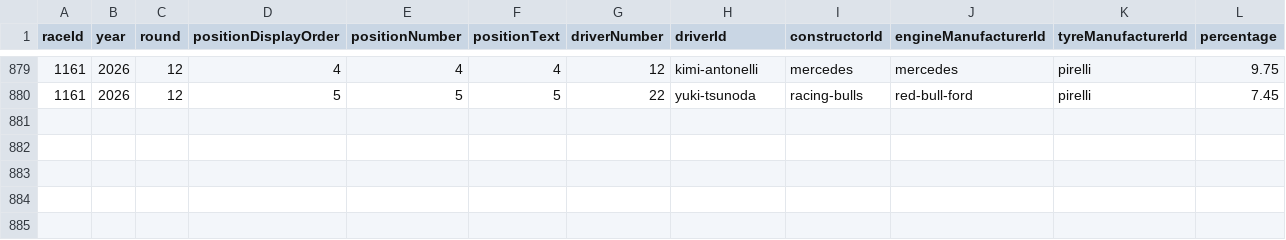
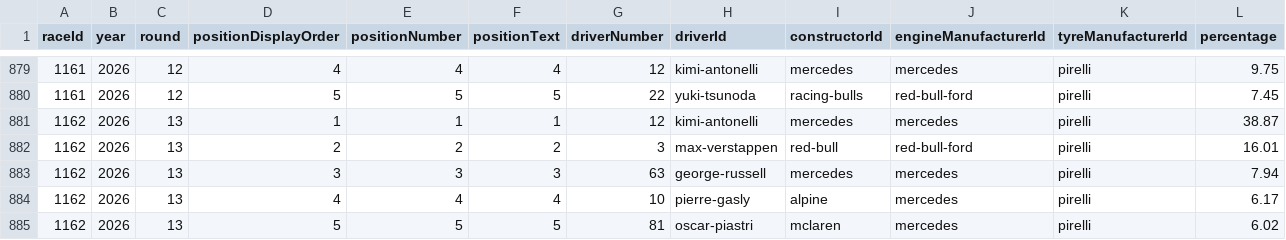
Before and after one commit to BoBeauf/formula_one, a CSV file: f1db-csv/f1db-races-driver-of-the-day-results.csv, drawn as a sheet; only a part is shown, gaps mark what is left out.

```diff
--- a/f1db-csv/f1db-races-driver-of-the-day-results.csv
+++ b/f1db-csv/f1db-races-driver-of-the-day-results.csv
@@ -880 +880,6 @@
 1161,2026,12,5,5,"5","22","yuki-tsunoda","racing-bulls","red-bull-ford","pirelli",7.45
+1162,2026,13,1,1,"1","12","kimi-antonelli","mercedes","mercedes","pirelli",38.87
+1162,2026,13,2,2,"2","3","max-verstappen","red-bull","red-bull-ford","pirelli",16.01
+1162,2026,13,3,3,"3","63","george-russell","mercedes","mercedes","pirelli",7.94
+1162,2026,13,4,4,"4","10","pierre-gasly","alpine","mercedes","pirelli",6.17
+1162,2026,13,5,5,"5","81","oscar-piastri","mclaren","mercedes","pirelli",6.02
```
Also changed, not shown: f1db-csv/f1db-circuits.csv, f1db-csv/f1db-drivers.csv, 21 other files.
